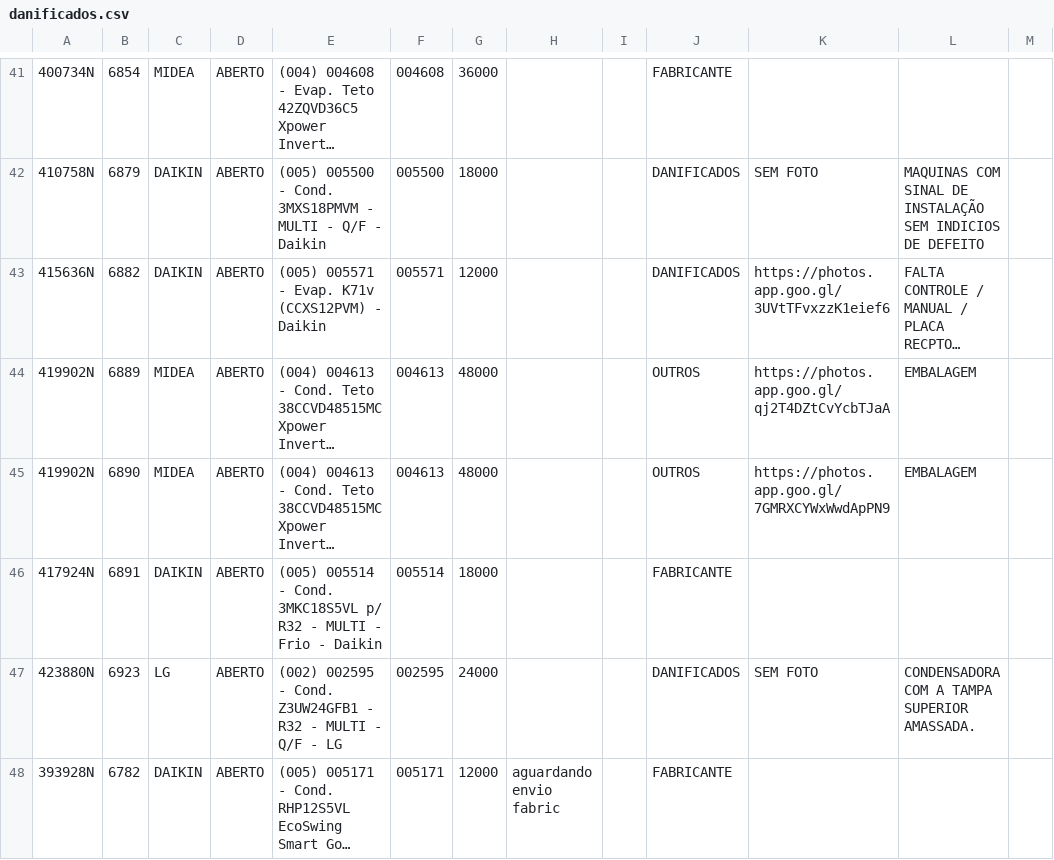
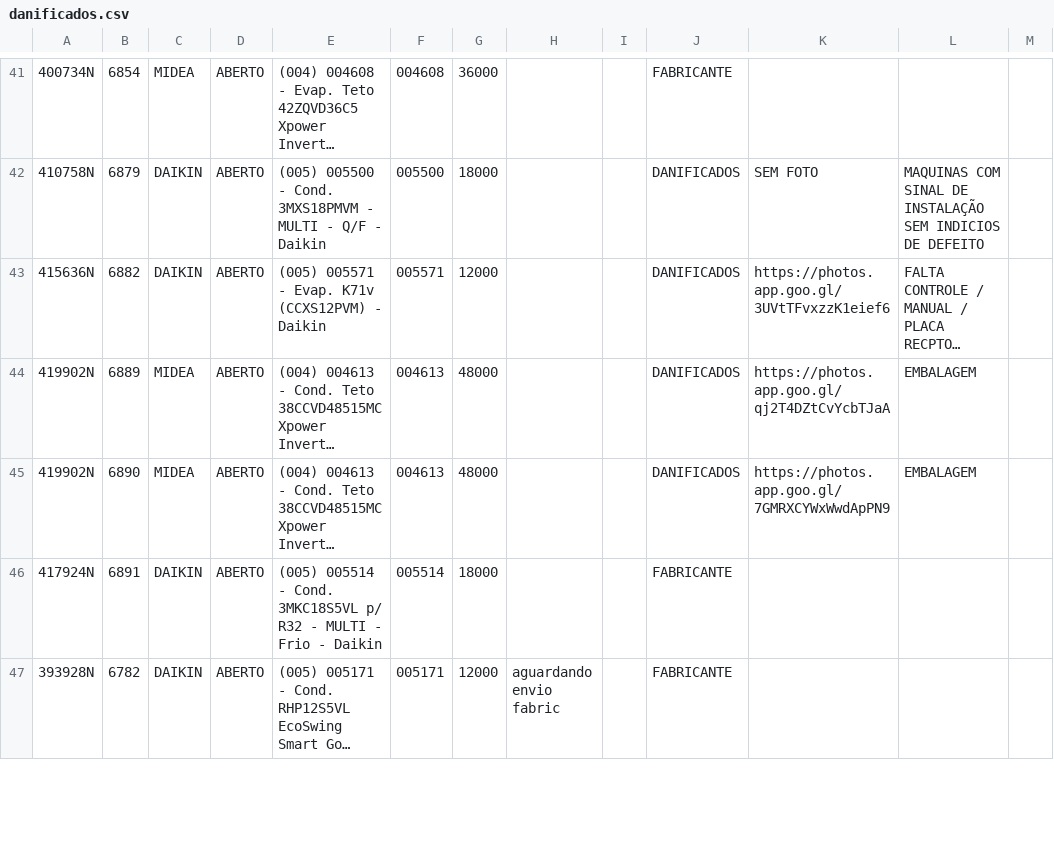
Before and after one commit to discomerciologistica/DANIFICADOS, a CSV file: danificados.csv, drawn as a sheet; only a part is shown, gaps mark what is left out; long unchanged cells end in …; removed rows and columns are numbered as before the commit, all else as after; the diff covers the shown part only; the diff names each change by its address in the sheet, - before the commit and + after, or states it on an @@ line.

Commit message:
Update danificados.csv

```diff
--- a/danificados.csv
+++ b/danificados.csv
-J44:J45: OUTROS
+J44:J45: DANIFICADOS
-row 47: 423880N | 6923 | LG | ABERTO | (002) 002595 - Cond. Z3UW24GFB1 - R32 - MULTI - Q/F - LG | 002595 | 24000 |  |  | DANIFICADOS | SEM FOTO | CONDENSADORA COM A TAMPA SUPERIOR AMASSADA.
```
Also changed, not shown: 3 added rows, 2 removed rows and 12 edited cells elsewhere in this file.
